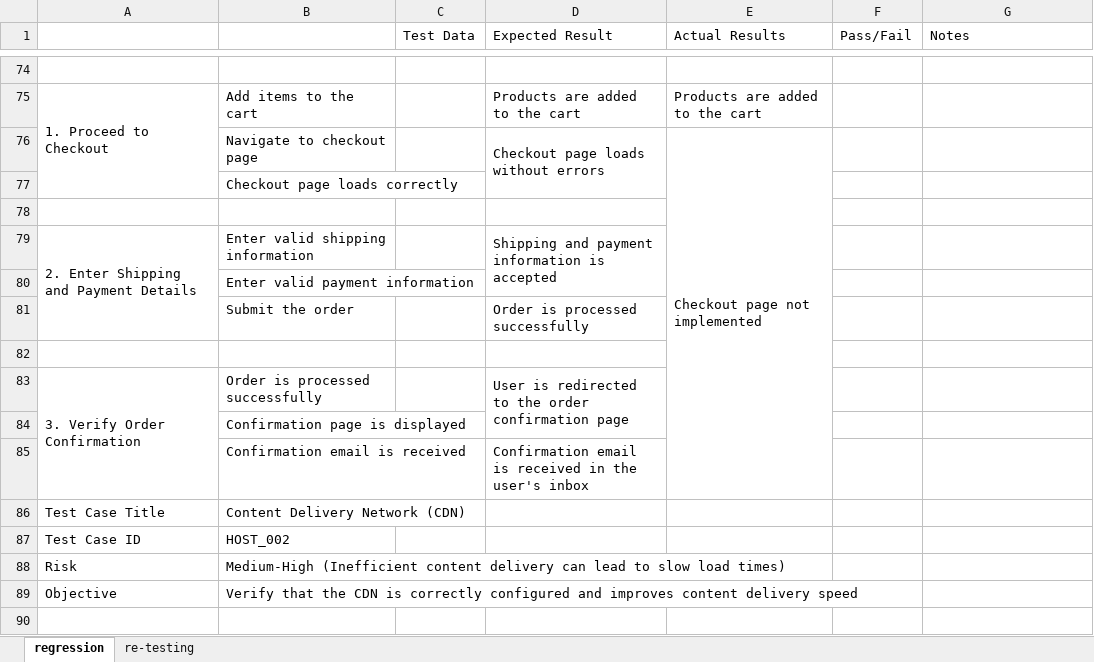
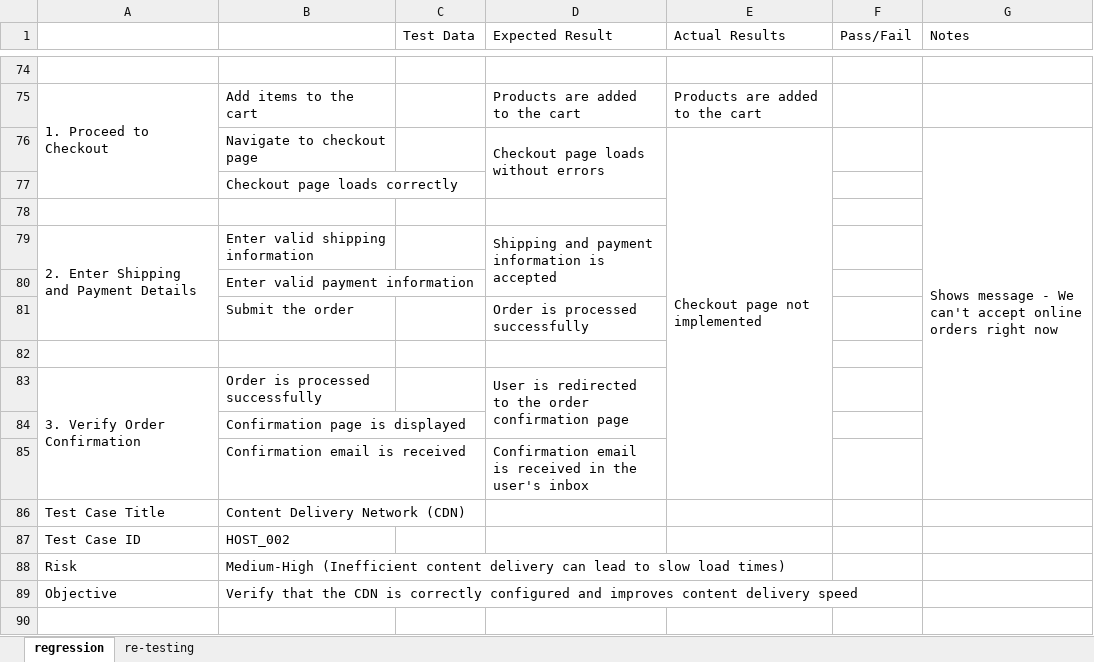
Before and after one commit to MrFigli/QA-Manual-Intership, an Excel workbook: Week_7/reTesting.xlsx, sheet regression, drawn as a sheet; only a part is shown, gaps mark what is left out; values as stored, in another font and other column widths than the file's, no cell formats; the diff covers the shown part only; the diff names each change by its address in the sheet, - before the commit and + after, or states it on an @@ line.

```diff
--- a/Week_7/reTesting.xlsx (sheet regression)
+++ b/Week_7/reTesting.xlsx (sheet regression)
-G76 (Notes): (empty)
+G76 (Notes): Shows message - We can't accept online orders right now
+G76:G85 merged
```
Also changed, not shown: 20 edited cells and merged cells elsewhere in this sheet, sheet re-testing, cell formats, charts or pictures.
